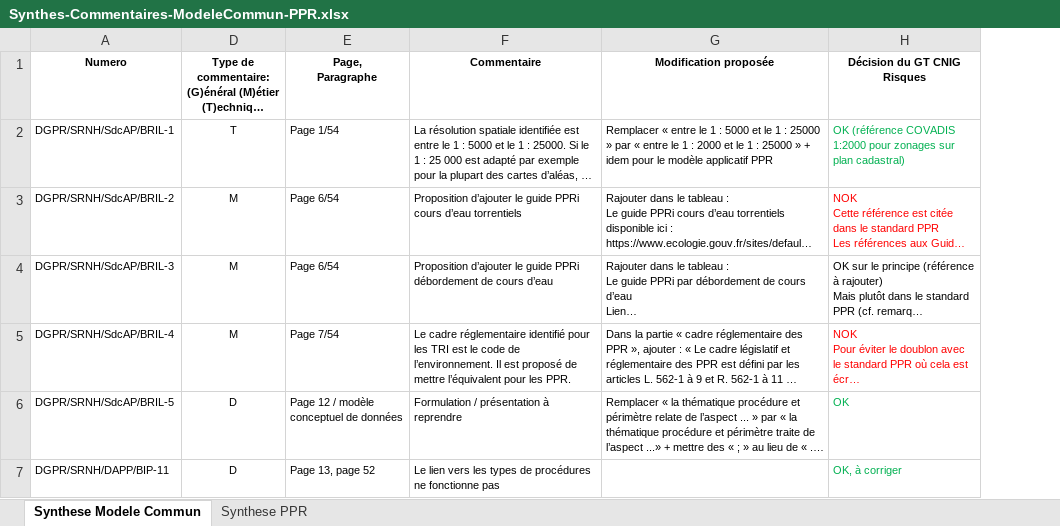
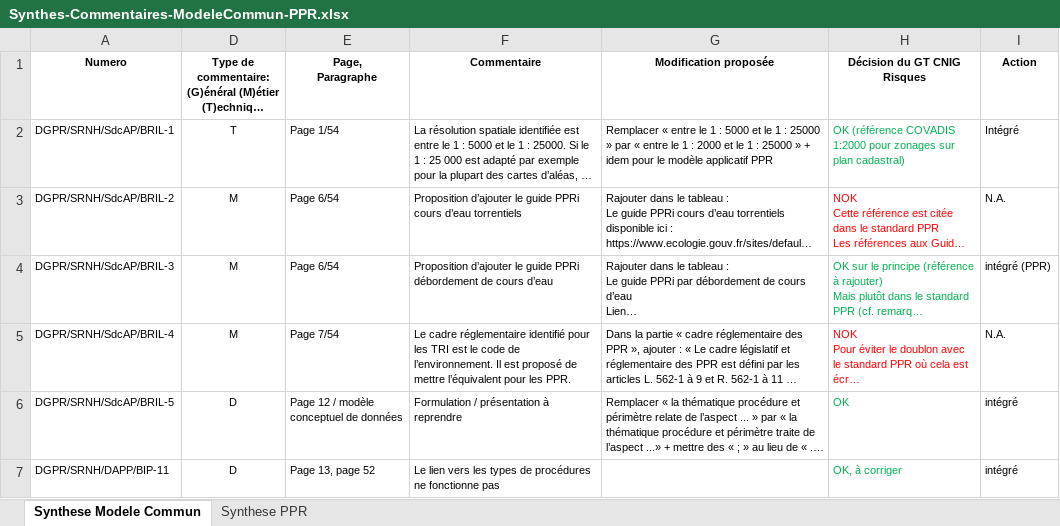
Before and after one commit to cnigfr/Geostandards-Risques, an Excel workbook: suivi/2024-05_06-Consultation-publique/Synthes-Commentaires-ModeleCommun-PPR.xlsx, sheet Synthese Modele Commun, drawn as a sheet; only a part is shown; long unchanged cells end in …; values as stored, in another font and other column widths than the file's, no borders; table styles not drawn; the diff covers the shown part only; the diff names each change by its address in the sheet, - before the commit and + after, or states it on an @@ line.

```diff
--- a/suivi/2024-05_06-Consultation-publique/Synthes-Commentaires-ModeleCommun-PPR.xlsx (sheet Synthese Modele Commun)
+++ b/suivi/2024-05_06-Consultation-publique/Synthes-Commentaires-ModeleCommun-PPR.xlsx (sheet Synthese Modele Commun)
+column I (Action), rows 2-7: Intégré | N.A. | intégré (PPR) | N.A. | intégré | intégré
-H4 text colour: black
+H4 text colour: #00B050
```
Also changed, not shown: 1 edited cell and cell formats elsewhere in this sheet, sheet Synthese PPR, 2 other files.
